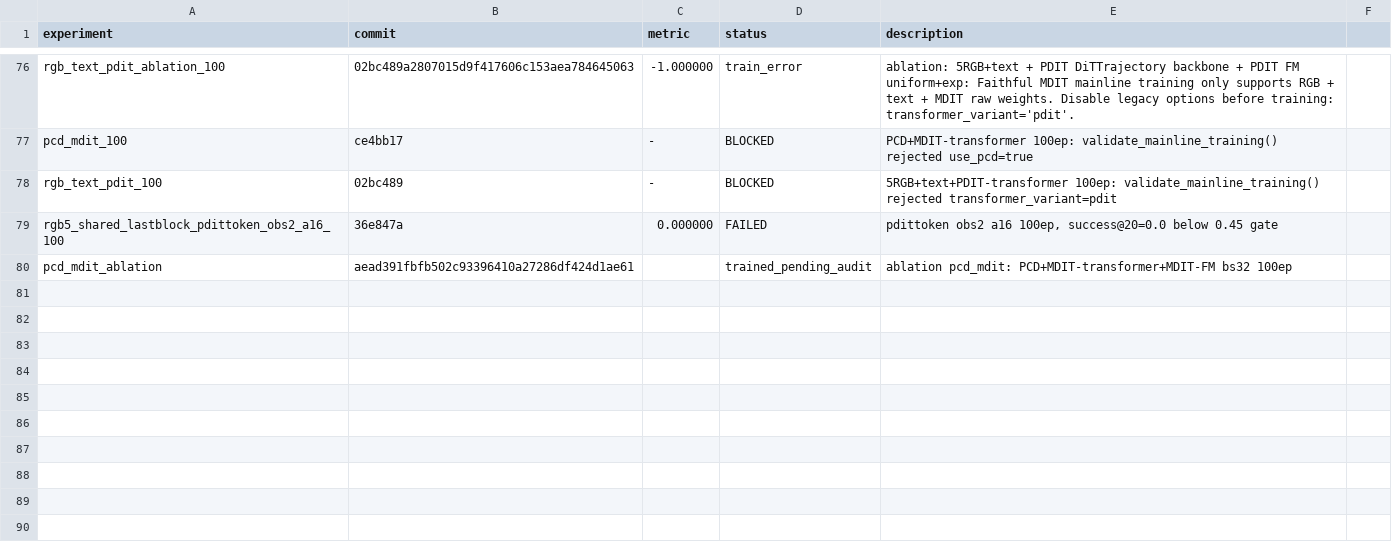
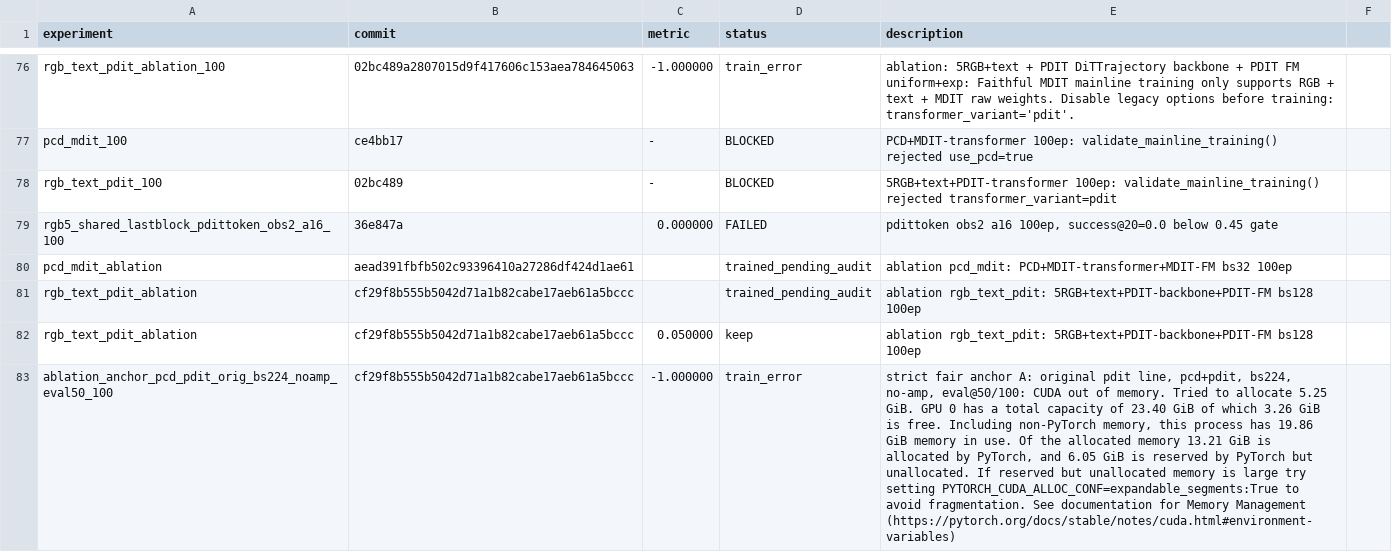
Before and after one commit to cyber-dogy/Embodied-AI, a TSV file: results.tsv, drawn as a sheet; only a part is shown, gaps mark what is left out; the diff covers the shown part only; the diff names each change by its address in the sheet, - before the commit and + after, or states it on an @@ line.

```diff
--- a/results.tsv
+++ b/results.tsv
+row 81: rgb_text_pdit_ablation | cf29f8b555b5042d71a1b82cabe17aeb61a5bccc |  | trained_pending_audit | ablation rgb_text_pdit: 5RGB+text+PDIT-backbone+PDIT-FM bs128 100ep
+row 82: rgb_text_pdit_ablation | cf29f8b555b5042d71a1b82cabe17aeb61a5bccc | 0.050000 | keep | ablation rgb_text_pdit: 5RGB+text+PDIT-backbone+PDIT-FM bs128 100ep
+row 83: ablation_anchor_pcd_pdit_orig_bs224_noamp_eval50_100 | cf29f8b555b5042d71a1b82cabe17aeb61a5bccc | -1.000000 | train_error | strict fair anchor A: original pdit line, pcd+pdit, bs224, no-amp, eval@50/100: CUDA out of memory. Tried to allocate 5.25 GiB. GPU 0 has a total capacity of 23.40 GiB of which 3.26 GiB is free. Including non-PyTorch memory, this process has 19.86 GiB memory in use. Of the allocated memory 13.21 GiB is allocated by PyTorch, and 6.05 GiB is reserved by PyTorch but unallocated. If reserved but unallocated memory is large try setting PYTORCH_CUDA_ALLOC_CONF=expandable_segments:True to avoid fragmentation. See documentation for Memory Management (https://pytorch.org/docs/stable/notes/cuda.html#environment-variables)
```
Also changed, not shown: 2 added rows elsewhere in this file, 29 other files.
